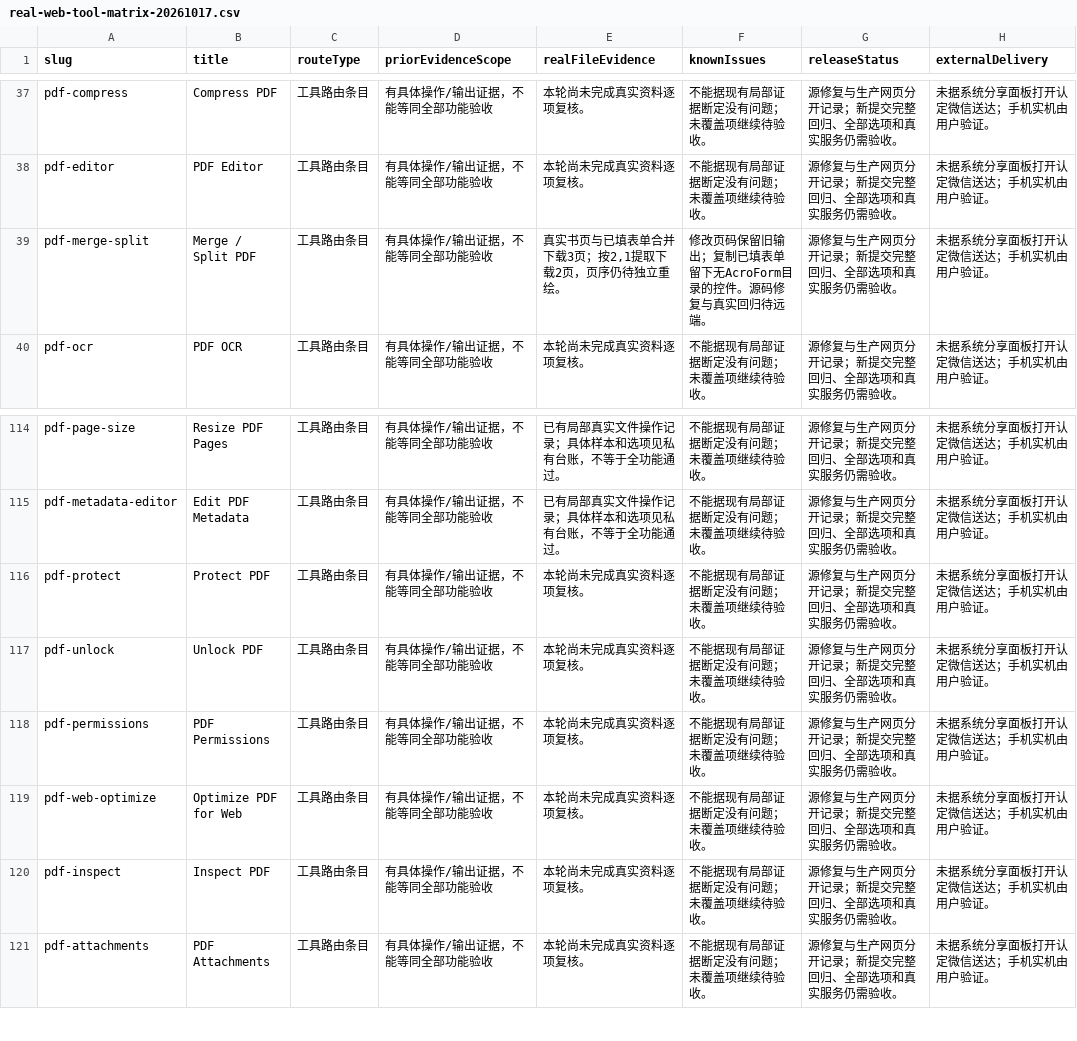
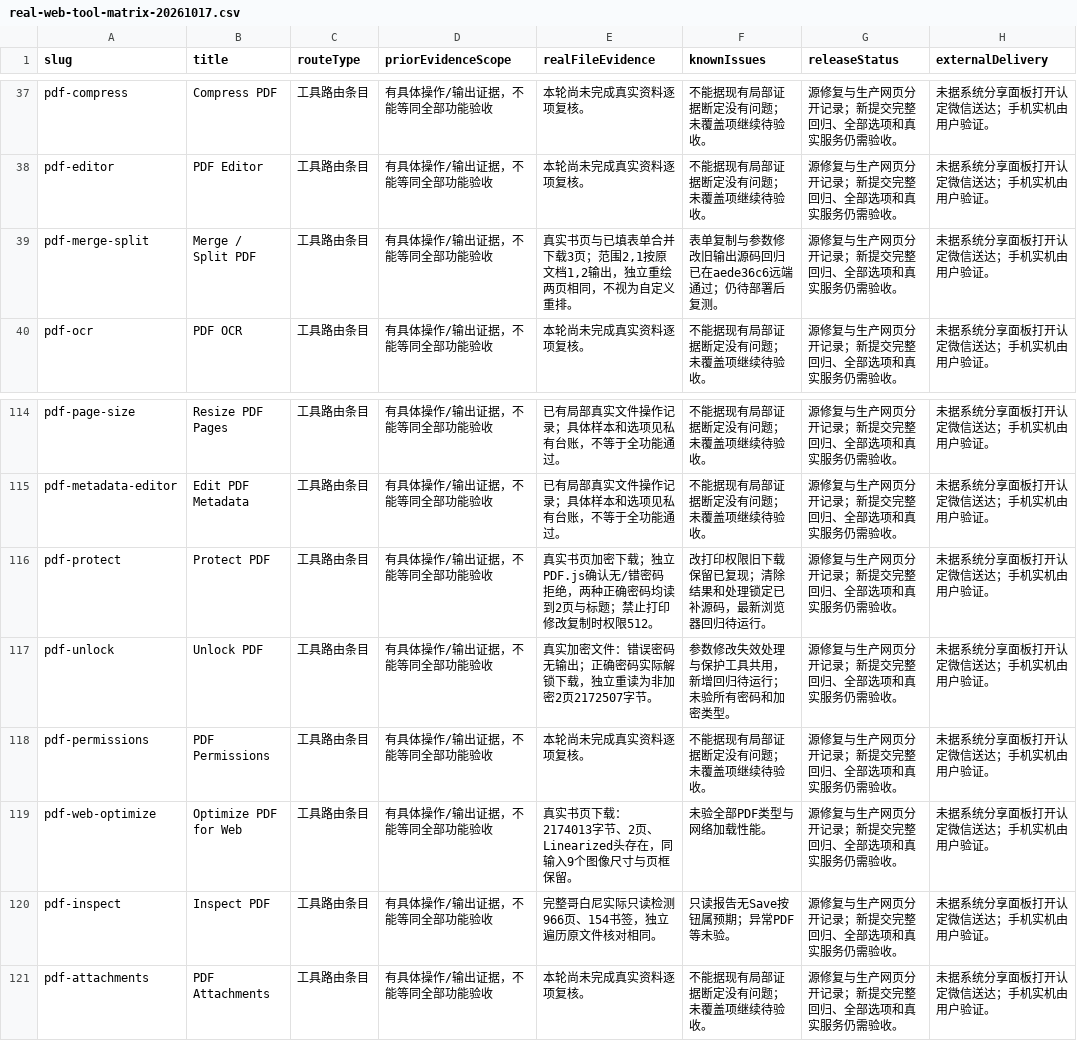
Before and after one commit to 3078024889/lingxi-quantum, a CSV file: docs/operations/real-web-tool-matrix-20261017.csv, drawn as a sheet; only a part is shown, gaps mark what is left out.

```diff
--- a/docs/operations/real-web-tool-matrix-20261017.csv
+++ b/docs/operations/real-web-tool-matrix-20261017.csv
@@ -38,3 +38,3 @@
 "pdf-editor","PDF Editor","工具路由条目","有具体操作/输出证据，不能等同全部功能验收","本轮尚未完成真实资料逐项复核。","不能据现有局部证据断定没有问题；未覆盖项继续待验收。","源修复与生产网页分开记录；新提交完整回归、全部选项和真实服务仍需验收。","未据系统分享面板打开认定微信送达；手机实机由用户验证。"
-"pdf-merge-split","Merge / Split PDF","工具路由条目","有具体操作/输出证据，不能等同全部功能验收","真实书页与已填表单合并下载3页；按2,1提取下载2页，页序仍待独立重绘。","修改页码保留旧输出；复制已填表单留下无AcroForm目录的控件。源码修复与真实回归待远端。","源修复与生产网页分开记录；新提交完整回归、全部选项和真实服务仍需验收。","未据系统分享面板打开认定微信送达；手机实机由用户验证。"
+"pdf-merge-split","Merge / Split PDF","工具路由条目","有具体操作/输出证据，不能等同全部功能验收","真实书页与已填表单合并下载3页；范围2,1按原文档1,2输出，独立重绘两页相同，不视为自定义重排。","表单复制与参数修改旧输出源码回归已在aede36c6远端通过；仍待部署后复测。","源修复与生产网页分开记录；新提交完整回归、全部选项和真实服务仍需验收。","未据系统分享面板打开认定微信送达；手机实机由用户验证。"
 "pdf-ocr","PDF OCR","工具路由条目","有具体操作/输出证据，不能等同全部功能验收","本轮尚未完成真实资料逐项复核。","不能据现有局部证据断定没有问题；未覆盖项继续待验收。","源修复与生产网页分开记录；新提交完整回归、全部选项和真实服务仍需验收。","未据系统分享面板打开认定微信送达；手机实机由用户验证。"
@@ -115,7 +115,7 @@
 "pdf-metadata-editor","Edit PDF Metadata","工具路由条目","有具体操作/输出证据，不能等同全部功能验收","已有局部真实文件操作记录；具体样本和选项见私有台账，不等于全功能通过。","不能据现有局部证据断定没有问题；未覆盖项继续待验收。","源修复与生产网页分开记录；新提交完整回归、全部选项和真实服务仍需验收。","未据系统分享面板打开认定微信送达；手机实机由用户验证。"
-"pdf-protect","Protect PDF","工具路由条目","有具体操作/输出证据，不能等同全部功能验收","本轮尚未完成真实资料逐项复核。","不能据现有局部证据断定没有问题；未覆盖项继续待验收。","源修复与生产网页分开记录；新提交完整回归、全部选项和真实服务仍需验收。","未据系统分享面板打开认定微信送达；手机实机由用户验证。"
-"pdf-unlock","Unlock PDF","工具路由条目","有具体操作/输出证据，不能等同全部功能验收","本轮尚未完成真实资料逐项复核。","不能据现有局部证据断定没有问题；未覆盖项继续待验收。","源修复与生产网页分开记录；新提交完整回归、全部选项和真实服务仍需验收。","未据系统分享面板打开认定微信送达；手机实机由用户验证。"
+"pdf-protect","Protect PDF","工具路由条目","有具体操作/输出证据，不能等同全部功能验收","真实书页加密下载；独立PDF.js确认无/错密码拒绝，两种正确密码均读到2页与标题；禁止打印修改复制时权限512。","改打印权限旧下载保留已复现；清除结果和处理锁定已补源码，最新浏览器回归待运行。","源修复与生产网页分开记录；新提交完整回归、全部选项和真实服务仍需验收。","未据系统分享面板打开认定微信送达；手机实机由用户验证。"
+"pdf-unlock","Unlock PDF","工具路由条目","有具体操作/输出证据，不能等同全部功能验收","真实加密文件：错误密码无输出；正确密码实际解锁下载，独立重读为非加密2页2172507字节。","参数修改失效处理与保护工具共用，新增回归待运行；未验所有密码和加密类型。","源修复与生产网页分开记录；新提交完整回归、全部选项和真实服务仍需验收。","未据系统分享面板打开认定微信送达；手机实机由用户验证。"
 "pdf-permissions","PDF Permissions","工具路由条目","有具体操作/输出证据，不能等同全部功能验收","本轮尚未完成真实资料逐项复核。","不能据现有局部证据断定没有问题；未覆盖项继续待验收。","源修复与生产网页分开记录；新提交完整回归、全部选项和真实服务仍需验收。","未据系统分享面板打开认定微信送达；手机实机由用户验证。"
-"pdf-web-optimize","Optimize PDF for Web","工具路由条目","有具体操作/输出证据，不能等同全部功能验收","本轮尚未完成真实资料逐项复核。","不能据现有局部证据断定没有问题；未覆盖项继续待验收。","源修复与生产网页分开记录；新提交完整回归、全部选项和真实服务仍需验收。","未据系统分享面板打开认定微信送达；手机实机由用户验证。"
-"pdf-inspect","Inspect PDF","工具路由条目","有具体操作/输出证据，不能等同全部功能验收","本轮尚未完成真实资料逐项复核。","不能据现有局部证据断定没有问题；未覆盖项继续待验收。","源修复与生产网页分开记录；新提交完整回归、全部选项和真实服务仍需验收。","未据系统分享面板打开认定微信送达；手机实机由用户验证。"
+"pdf-web-optimize","Optimize PDF for Web","工具路由条目","有具体操作/输出证据，不能等同全部功能验收","真实书页下载：2174013字节、2页、Linearized头存在，同输入9个图像尺寸与页框保留。","未验全部PDF类型与网络加载性能。","源修复与生产网页分开记录；新提交完整回归、全部选项和真实服务仍需验收。","未据系统分享面板打开认定微信送达；手机实机由用户验证。"
+"pdf-inspect","Inspect PDF","工具路由条目","有具体操作/输出证据，不能等同全部功能验收","完整哥白尼实际只读检测966页、154书签，独立遍历原文件核对相同。","只读报告无Save按钮属预期；异常PDF等未验。","源修复与生产网页分开记录；新提交完整回归、全部选项和真实服务仍需验收。","未据系统分享面板打开认定微信送达；手机实机由用户验证。"
 "pdf-attachments","PDF Attachments","工具路由条目","有具体操作/输出证据，不能等同全部功能验收","本轮尚未完成真实资料逐项复核。","不能据现有局部证据断定没有问题；未覆盖项继续待验收。","源修复与生产网页分开记录；新提交完整回归、全部选项和真实服务仍需验收。","未据系统分享面板打开认定微信送达；手机实机由用户验证。"
```
Also changed, not shown: 4 other files.
